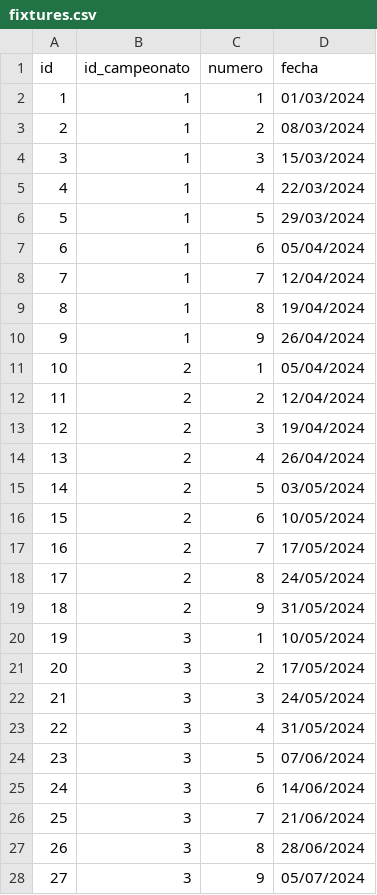
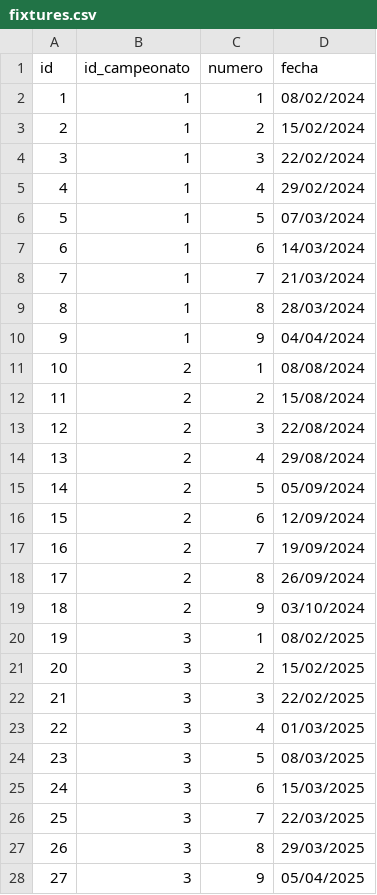
Before and after one commit to JDR69/DeporteDubss, a CSV file: deporte_bk/deporte_bd/data/fixtures.csv, drawn as a sheet; only a part is shown; the diff covers the shown part only.

```diff
--- a/deporte_bk/deporte_bd/data/fixtures.csv
+++ b/deporte_bk/deporte_bd/data/fixtures.csv
@@ -1,28 +1,28 @@
 id,id_campeonato,numero,fecha
-1,1,1,01/03/2024
-2,1,2,08/03/2024
-3,1,3,15/03/2024
-4,1,4,22/03/2024
-5,1,5,29/03/2024
-6,1,6,05/04/2024
-7,1,7,12/04/2024
-8,1,8,19/04/2024
-9,1,9,26/04/2024
-10,2,1,05/04/2024
-11,2,2,12/04/2024
-12,2,3,19/04/2024
-13,2,4,26/04/2024
-14,2,5,03/05/2024
-15,2,6,10/05/2024
-16,2,7,17/05/2024
-17,2,8,24/05/2024
-18,2,9,31/05/2024
-19,3,1,10/05/2024
-20,3,2,17/05/2024
-21,3,3,24/05/2024
-22,3,4,31/05/2024
-23,3,5,07/06/2024
-24,3,6,14/06/2024
-25,3,7,21/06/2024
-26,3,8,28/06/2024
-27,3,9,05/07/2024
+1,1,1,08/02/2024
+2,1,2,15/02/2024
+3,1,3,22/02/2024
+4,1,4,29/02/2024
+5,1,5,07/03/2024
+6,1,6,14/03/2024
+7,1,7,21/03/2024
+8,1,8,28/03/2024
+9,1,9,04/04/2024
+10,2,1,08/08/2024
+11,2,2,15/08/2024
+12,2,3,22/08/2024
+13,2,4,29/08/2024
+14,2,5,05/09/2024
+15,2,6,12/09/2024
+16,2,7,19/09/2024
+17,2,8,26/09/2024
+18,2,9,03/10/2024
+19,3,1,08/02/2025
+20,3,2,15/02/2025
+21,3,3,22/02/2025
+22,3,4,01/03/2025
+23,3,5,08/03/2025
+24,3,6,15/03/2025
+25,3,7,22/03/2025
+26,3,8,29/03/2025
+27,3,9,05/04/2025
```
Also changed, not shown: 36 added rows elsewhere in this file, deporte_bk/deporte_bd/data/campeonatos.csv, deporte_bk/deporte_bd/data/historiales.csv, 5 other files.
